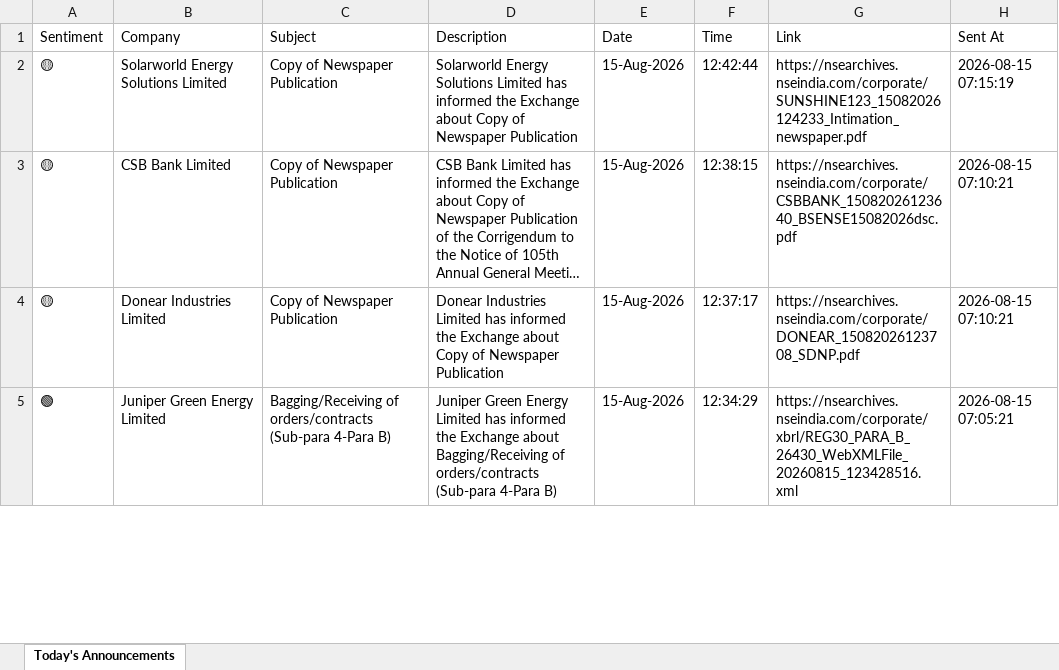
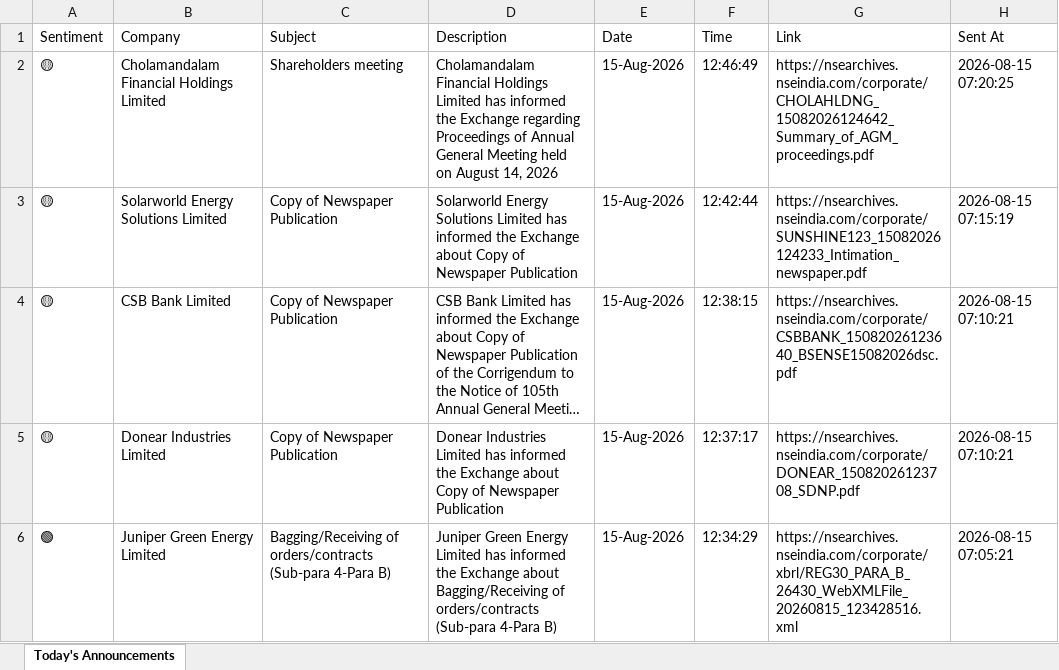
Before and after one commit to divy008/Levnse, an Excel workbook: announcements.xlsx, sheet Today's Announcements, drawn as a sheet; only a part is shown; long unchanged cells end in …; values as stored, in another font and other column widths than the file's, no borders; the diff names each change by its address in the sheet, - before the commit and + after, or states it on an @@ line.

```diff
--- a/announcements.xlsx (sheet Today's Announcements)
+++ b/announcements.xlsx (sheet Today's Announcements)
+row 2: 🟡 | Cholamandalam Financial Holdings Limited | Shareholders meeting | Cholamandalam Financial Holdings Limited has informed the Exchange regarding Proceedings of Annual General Meeting held on August 14, 2026 | 15-Aug-2026 | 12:46:49 | https://nsearchives.nseindia.com/corporate/CHOLAHLDNG_15082026124642_Summary_of_AGM_proceedings.pdf | 2026-08-15 07:20:25
```
Also changed, not shown: bse_announcements.xlsx, 6 other files.
